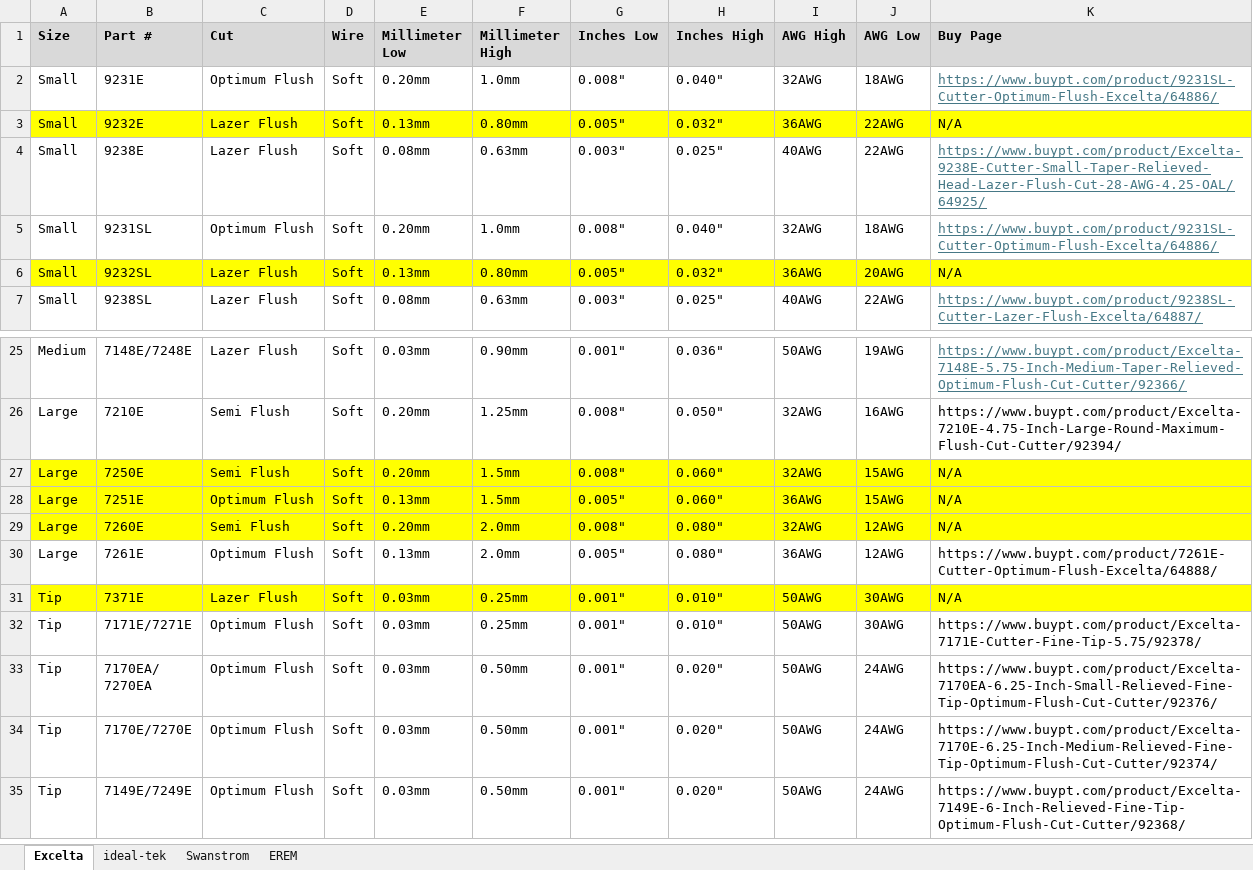
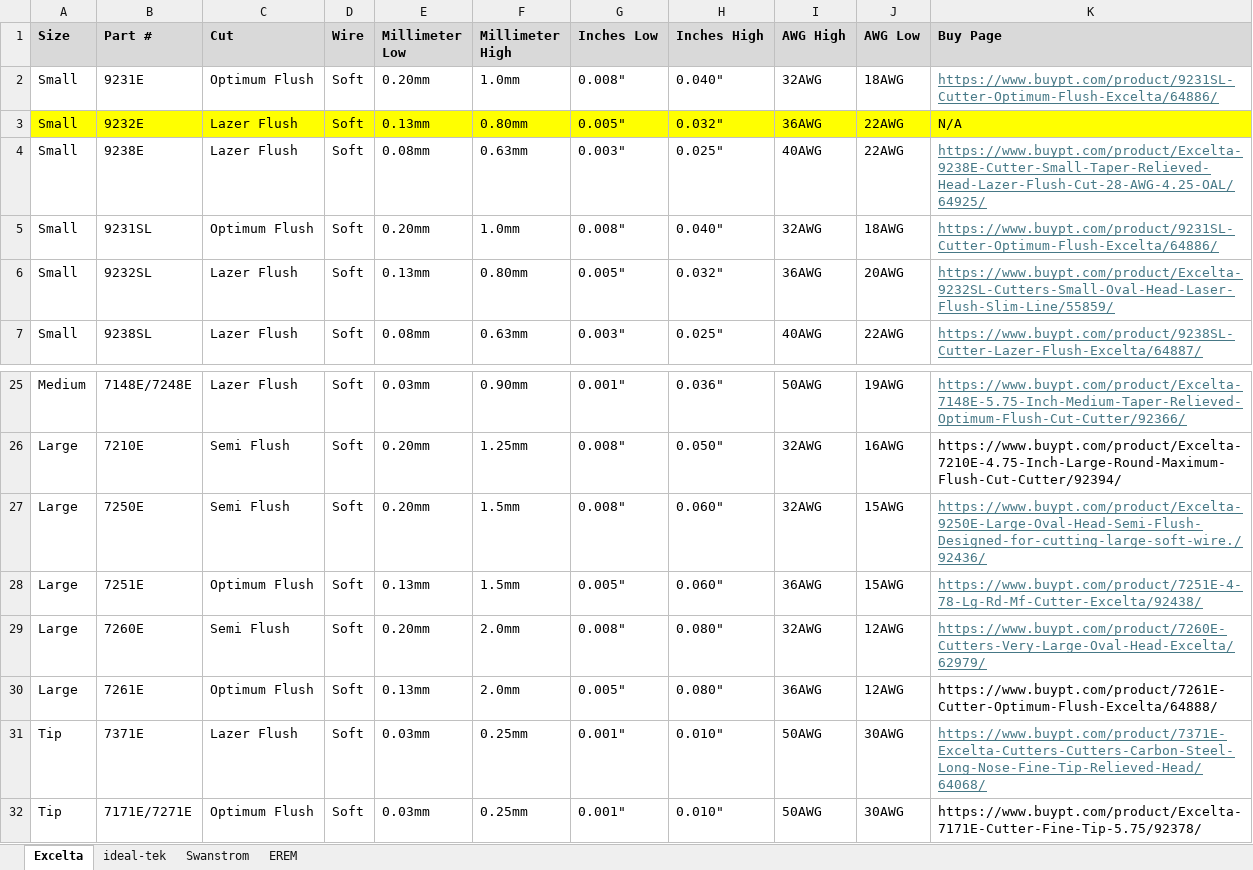
Before and after one commit to Dpersek-2/Practical-Tools-CCC-Final, an Excel workbook: Cutter_Correlation_Chart5HF.xlsx, sheet Excelta, drawn as a sheet; only a part is shown, gaps mark what is left out; the shorter side is filled out with more unchanged rows; values as stored, in another font and other column widths than the file's, no borders; the diff names each change by its address in the sheet, - before the commit and + after, or states it on an @@ line.

```diff
--- a/Cutter_Correlation_Chart5HF.xlsx (sheet Excelta)
+++ b/Cutter_Correlation_Chart5HF.xlsx (sheet Excelta)
-A6:K6 fill: #FFFF00
+A6:K6 fill: none
-K6 (Buy Page): N/A
+K6 (Buy Page): https://www.buypt.com/product/Excelta-9232SL-Cutters-Small-Oval-Head-Laser-Flush-Slim-Line/55859/
@@ K6 underline: off → on, text colour: black → #467886 @@
-A27:K29 fill: #FFFF00
+A27:K29 fill: none
-K27 (Buy Page): N/A
+K27 (Buy Page): https://www.buypt.com/product/Excelta-9250E-Large-Oval-Head-Semi-Flush-Designed-for-cutting-large-soft-wire./92436/
@@ K27:K29 underline: off → on, text colour: black → #467886 @@
-K28 (Buy Page): N/A
+K28 (Buy Page): https://www.buypt.com/product/7251E-4-78-Lg-Rd-Mf-Cutter-Excelta/92438/
-K29 (Buy Page): N/A
+K29 (Buy Page): https://www.buypt.com/product/7260E-Cutters-Very-Large-Oval-Head-Excelta/62979/
-A31:K31 fill: #FFFF00
+A31:K31 fill: none
-K31 (Buy Page): N/A
+K31 (Buy Page): https://www.buypt.com/product/7371E-Excelta-Cutters-Cutters-Carbon-Steel-Long-Nose-Fine-Tip-Relieved-Head/64068/
@@ K31 underline: off → on, text colour: black → #467886 @@
```
Also changed, not shown: sheet ideal-tek.
